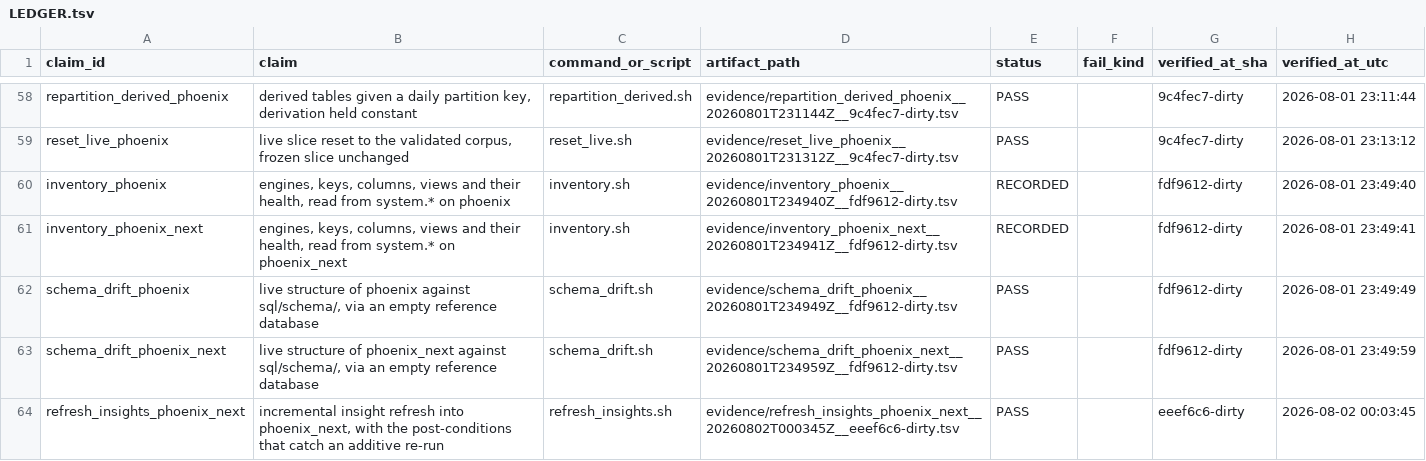
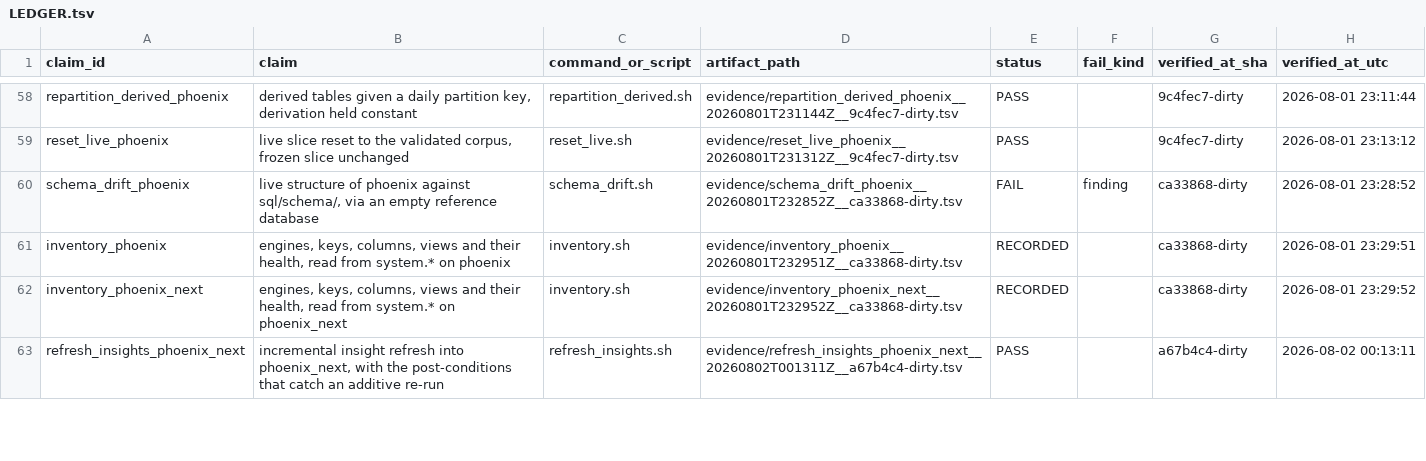
Before and after one commit to DynamiteC/phoenix-concurrency, a TSV file: evidence/LEDGER.tsv, drawn as a sheet; only a part is shown, gaps mark what is left out; the diff covers the shown part only.

Commit message:
evidence: Gate A and Gate B for state_flow and spike_explanation
Two of the six first-release insight tables had no parity artifact and no query-log
artifact, which is the largest gap against the change plan's own acceptance rules.

Gate A for state_flow needed a third reference shape. The existing harness pairs a
_ground_truth.sql running in clickhouse local against an _optimized.sql on the server,
but state_flow already had a self-contained _diff.sql: both sides embedded in one
statement, one row per disagreement, nothing at all when they agree. validate_insights.sh
now recognises that shape. Empty output is the pass and is also exactly what a comparison
that never ran looks like, so both sides are counted separately and required to be
non-empty before an empty diff is allowed to mean anything.

Result: 36 rows each side, zero disagreements, PASS.

Gate B needed only a run. bench_insights.sh has always been generic over the benchmark
directory; the two newest queries had simply never been measured. state_flow reads 576,093
rows off session_state_transitions across all six filter shapes with raw_events absent from
every plan. spike_explanation is measured twice, once in the July window where it correctly
returns nothing and once over 2026-08-02 where the two classified spikes live, because an
artifact of zeroes proves the query ran and not that it works.

```diff
--- a/evidence/LEDGER.tsv
+++ b/evidence/LEDGER.tsv
@@ -59,6 +59,5 @@ repartition_derived_phoenix	derived tables given a daily partition key, derivati
 reset_live_phoenix	live slice reset to the validated corpus, frozen slice unchanged	reset_live.sh	evidence/reset_live_phoenix__20260801T231312Z__9c4fec7-dirty.tsv	PASS		9c4fec7-dirty	2026-08-01 23:13:12
-inventory_phoenix	engines, keys, columns, views and their health, read from system.* on phoenix	inventory.sh	evidence/inventory_phoenix__20260801T234940Z__fdf9612-dirty.tsv	RECORDED		fdf9612-dirty	2026-08-01 23:49:40
-inventory_phoenix_next	engines, keys, columns, views and their health, read from system.* on phoenix_next	inventory.sh	evidence/inventory_phoenix_next__20260801T234941Z__fdf9612-dirty.tsv	RECORDED		fdf9612-dirty	2026-08-01 23:49:41
-schema_drift_phoenix	live structure of phoenix against sql/schema/, via an empty reference database	schema_drift.sh	evidence/schema_drift_phoenix__20260801T234949Z__fdf9612-dirty.tsv	PASS		fdf9612-dirty	2026-08-01 23:49:49
-schema_drift_phoenix_next	live structure of phoenix_next against sql/schema/, via an empty reference database	schema_drift.sh	evidence/schema_drift_phoenix_next__20260801T234959Z__fdf9612-dirty.tsv	PASS		fdf9612-dirty	2026-08-01 23:49:59
-refresh_insights_phoenix_next	incremental insight refresh into phoenix_next, with the post-conditions that catch an additive re-run	refresh_insights.sh	evidence/refresh_insights_phoenix_next__20260802T000345Z__eeef6c6-dirty.tsv	PASS		eeef6c6-dirty	2026-08-02 00:03:45
+schema_drift_phoenix	live structure of phoenix against sql/schema/, via an empty reference database	schema_drift.sh	evidence/schema_drift_phoenix__20260801T232852Z__ca33868-dirty.tsv	FAIL	finding	ca33868-dirty	2026-08-01 23:28:52
+inventory_phoenix	engines, keys, columns, views and their health, read from system.* on phoenix	inventory.sh	evidence/inventory_phoenix__20260801T232951Z__ca33868-dirty.tsv	RECORDED		ca33868-dirty	2026-08-01 23:29:51
+inventory_phoenix_next	engines, keys, columns, views and their health, read from system.* on phoenix_next	inventory.sh	evidence/inventory_phoenix_next__20260801T232952Z__ca33868-dirty.tsv	RECORDED		ca33868-dirty	2026-08-01 23:29:52
+refresh_insights_phoenix_next	incremental insight refresh into phoenix_next, with the post-conditions that catch an additive re-run	refresh_insights.sh	evidence/refresh_insights_phoenix_next__20260802T001311Z__a67b4c4-dirty.tsv	PASS		a67b4c4-dirty	2026-08-02 00:13:11
```
Also changed, not shown: 6 added rows and 1 removed row elsewhere in this file, 3 other files.
